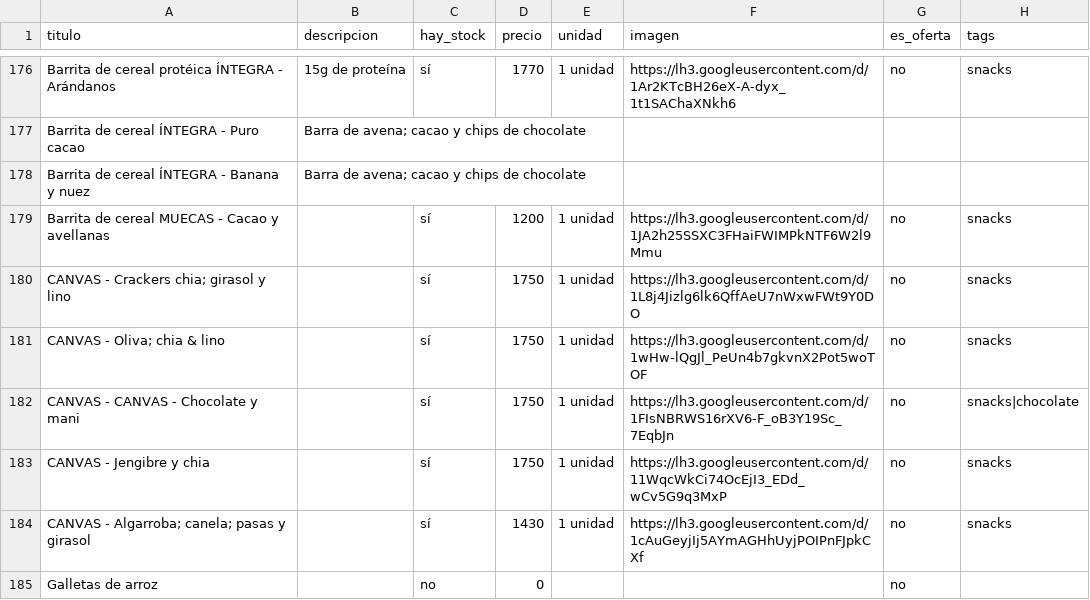
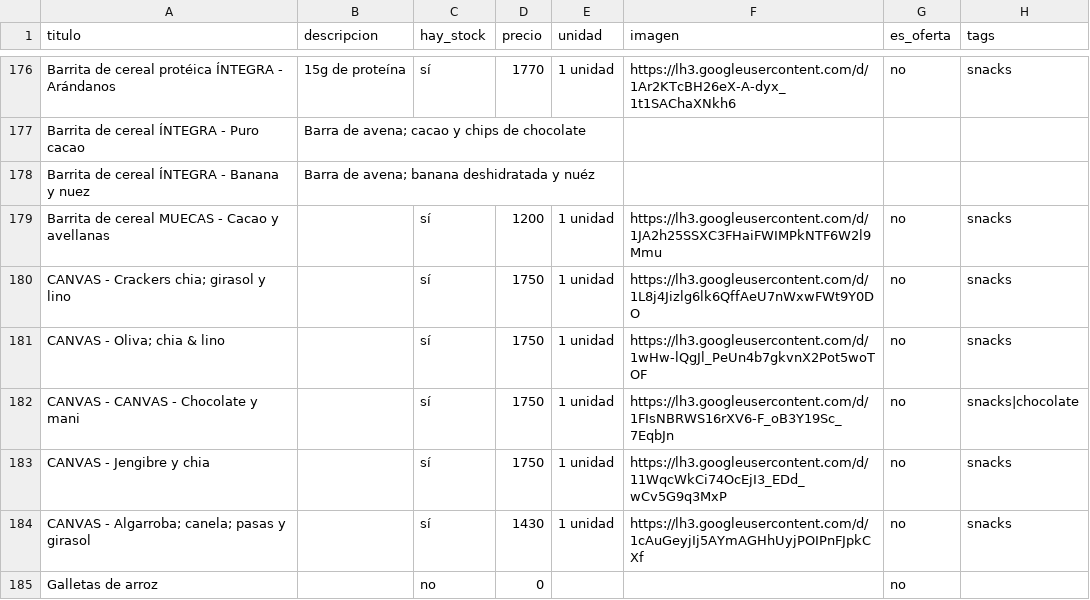
Before and after one commit to dietetica/productos, a CSV file: lista.csv, drawn as a sheet; only a part is shown, gaps mark what is left out.

Commit message:
Actualización automática de productos

```diff
--- a/lista.csv
+++ b/lista.csv
@@ -177,3 +177,3 @@ Barrita de cereal protéica ÍNTEGRA - Arándanos,15g de proteína ,sí,1770,1 u
 Barrita de cereal ÍNTEGRA - Puro cacao,Barra de avena; cacao y chips de chocolate,,,,,,
-Barrita de cereal ÍNTEGRA - Banana y nuez,Barra de avena; cacao y chips de chocolate,,,,,,
+Barrita de cereal ÍNTEGRA - Banana y nuez,Barra de avena; banana deshidratada y nuéz,,,,,,
 Barrita de cereal MUECAS - Cacao y avellanas,,sí,1200,1 unidad,https://lh3.googleusercontent.com/d/1JA2h25SSXC3FHaiFWIMPkNTF6W2l9Mmu,no,snacks
```
